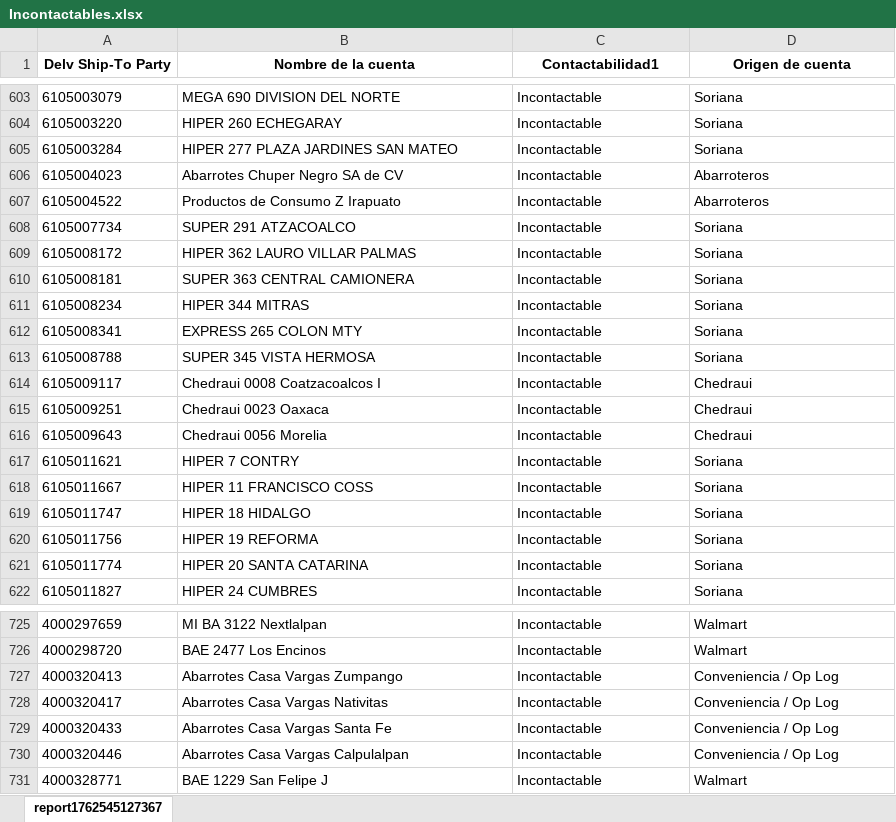
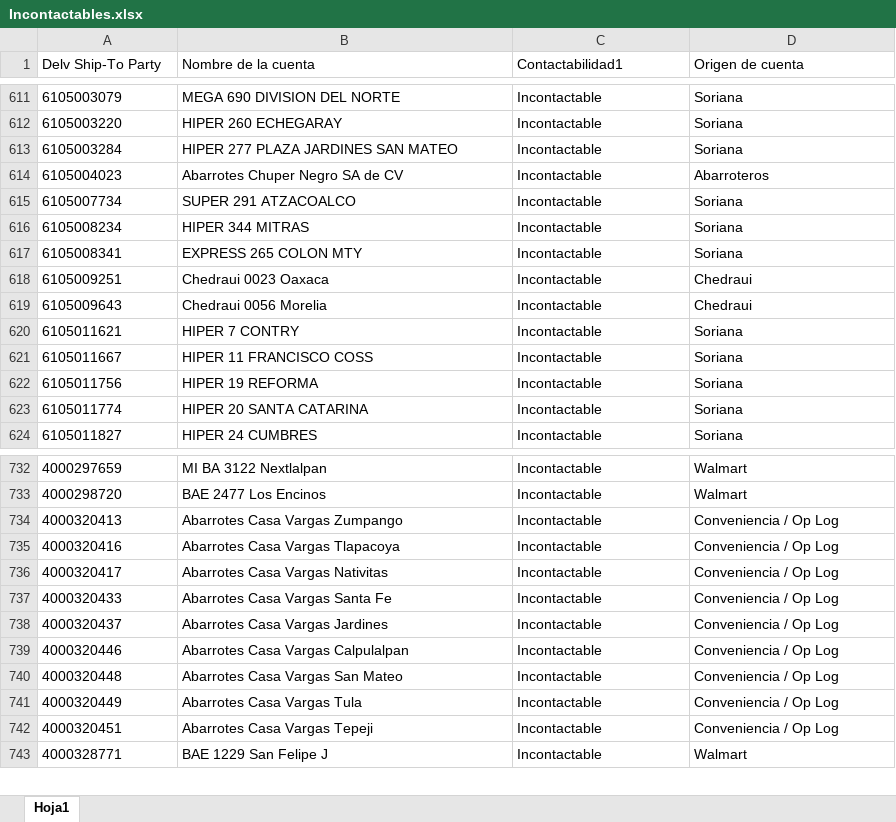
Before and after one commit to Foreman232/Streamlit, an Excel workbook: Incontactables.xlsx, sheet Hoja1, drawn as a sheet; only a part is shown, gaps mark what is left out; values as stored, in another font and other column widths than the file's, no borders; removed rows and columns are numbered as before the commit, all else as after; the diff covers the shown part only; the diff names each change by its address in the sheet, - before the commit and + after, or states it on an @@ line.

Commit message:
Add files via upload

```diff
--- a/Incontactables.xlsx (sheet Hoja1)
+++ b/Incontactables.xlsx (sheet Hoja1)
-sheet tab: report1762545127367
+sheet tab: Hoja1
@@ A1:D1 bold: on → off, alignment: center → left @@
-row 607: 6105004522 | Productos de Consumo Z Irapuato | Incontactable | Abarroteros
-row 609: 6105008172 | HIPER 362 LAURO VILLAR PALMAS | Incontactable | Soriana
-row 610: 6105008181 | SUPER 363 CENTRAL CAMIONERA | Incontactable | Soriana
-row 613: 6105008788 | SUPER 345 VISTA HERMOSA | Incontactable | Soriana
-row 614: 6105009117 | Chedraui 0008 Coatzacoalcos I | Incontactable | Chedraui
-row 619: 6105011747 | HIPER 18 HIDALGO | Incontactable | Soriana
+row 735: 4000320416 | Abarrotes Casa Vargas Tlapacoya | Incontactable | Conveniencia / Op Log
+row 738: 4000320437 | Abarrotes Casa Vargas Jardines | Incontactable | Conveniencia / Op Log
+row 740: 4000320448 | Abarrotes Casa Vargas San Mateo | Incontactable | Conveniencia / Op Log
+row 741: 4000320449 | Abarrotes Casa Vargas Tula | Incontactable | Conveniencia / Op Log
+row 742: 4000320451 | Abarrotes Casa Vargas Tepeji | Incontactable | Conveniencia / Op Log
```
Also changed, not shown: 34 added rows and 14 removed rows elsewhere in this sheet.
